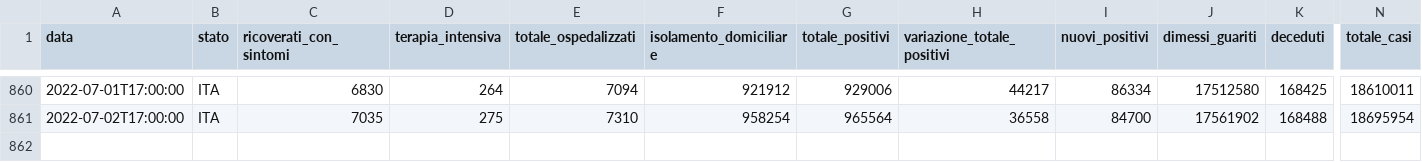
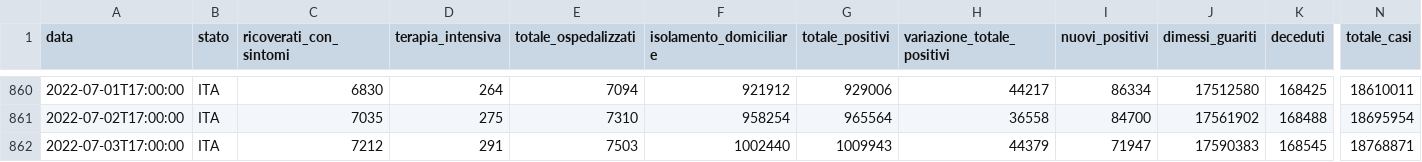
Before and after one commit to Luca-Terrazzan/covid-analysis, a CSV file: data/global-latest-data.csv, drawn as a sheet; only a part is shown, gaps mark what is left out; rows hold the shown columns only; the diff names each change by its address in the sheet, - before the commit and + after, or states it on an @@ line.

```diff
--- a/data/global-latest-data.csv
+++ b/data/global-latest-data.csv
+row 862: 2022-07-03T17:00:00 | ITA | 7212 | 291 | 7503 | 1002440 | 1009943 | 44379 | 71947 | 17590383 | 168545 | 18768871
```
Also changed, not shown: data/global-latest-data-with-proportions.csv, 1 other file.
